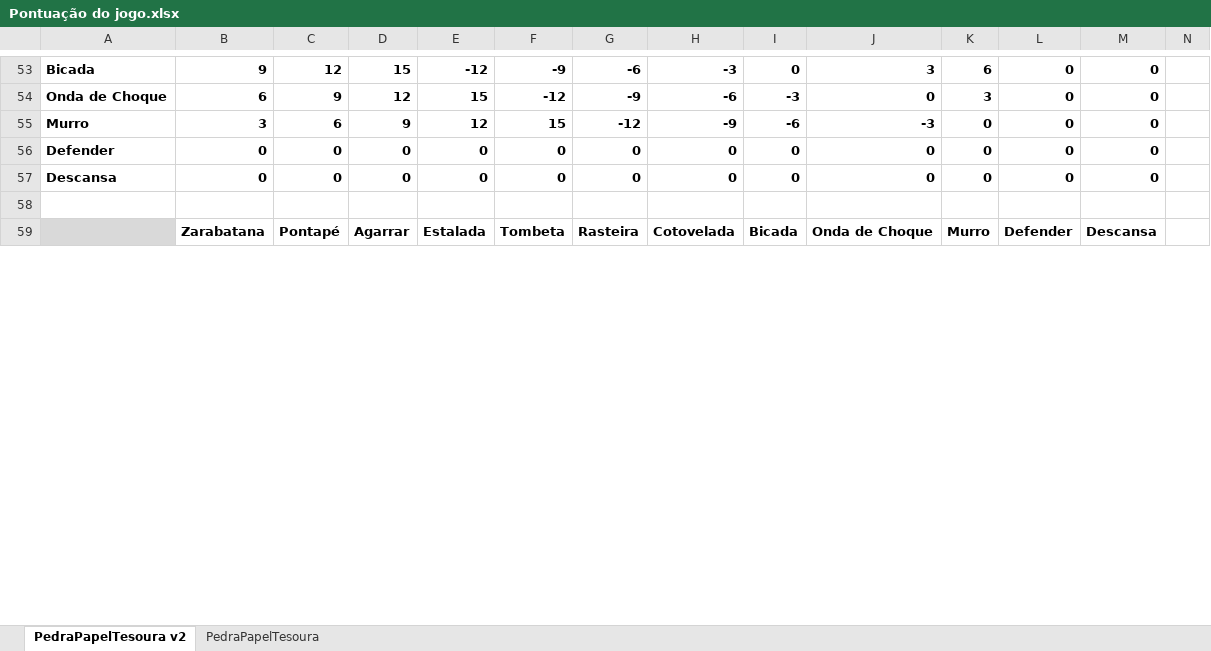
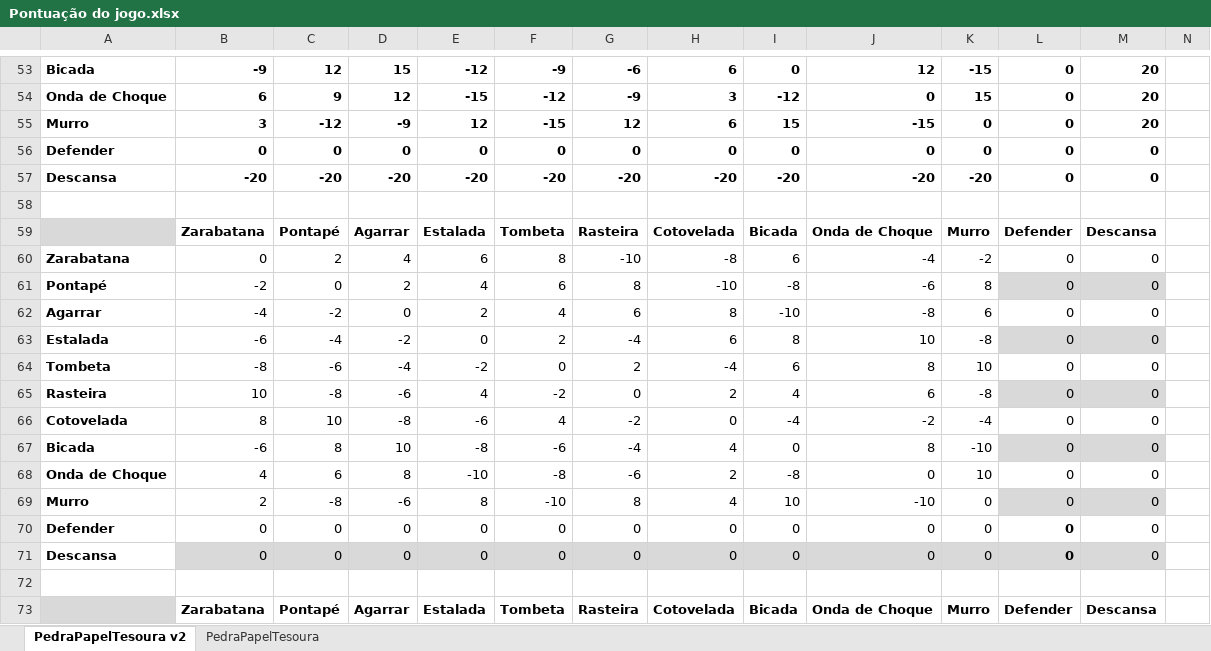
Before and after one commit to LP1ULHT/2024ProjectoFinal, an Excel workbook: Pontuação do jogo.xlsx, sheet PedraPapelTesoura v2, drawn as a sheet; only a part is shown, gaps mark what is left out; values as stored, in another font and other column widths than the file's, no borders; table styles not drawn; addresses are those after the commit; rows hold the shown columns only; the diff covers the shown part only; the diff names each change by its address in the sheet, - before the commit and + after, or states it on an @@ line.

Commit message:
updating table to make it more balanced

```diff
--- a/Pontuação do jogo.xlsx (sheet PedraPapelTesoura v2)
+++ b/Pontuação do jogo.xlsx (sheet PedraPapelTesoura v2)
-B53: 9
+B53: -9
-H53: -3
+H53: 6
-J53: 3
+J53: 12
-K53: 6
+K53: -15
-M53:M55: 0
+M53:M55: 20
-E54: 15
+E54: -15
-H54: -6
+H54: 3
-I54: -3
+I54: -12
-K54: 3
+K54: 15
-C55: 6
+C55: -12
-D55: 9
+D55: -9
-F55: 15
+F55: -15
-G55: -12
+G55: 12
-H55: -9
+H55: 6
-I55: -6
+I55: 15
-J55: -3
+J55: -15
@@ row 70 moved to row 56: Defender @@
+row 57: Descansa | -20 | -20 | -20 | -20 | -20 | -20 | -20 | -20 | -20 | -20 | 0 | 0
+row 58: (empty)
@@ row 73 moved to row 59: Zarabatana @@
+row 60: Zarabatana | 0 | 2 | 4 | 6 | 8 | -10 | -8 | 6 | -4 | -2 | 0 | 0
+row 61: Pontapé | -2 | 0 | 2 | 4 | 6 | 8 | -10 | -8 | -6 | 8 | 0 | 0
+row 62: Agarrar | -4 | -2 | 0 | 2 | 4 | 6 | 8 | -10 | -8 | 6 | 0 | 0
+row 63: Estalada | -6 | -4 | -2 | 0 | 2 | -4 | 6 | 8 | 10 | -8 | 0 | 0
+row 64: Tombeta | -8 | -6 | -4 | -2 | 0 | 2 | -4 | 6 | 8 | 10 | 0 | 0
+row 65: Rasteira | 10 | -8 | -6 | 4 | -2 | 0 | 2 | 4 | 6 | -8 | 0 | 0
+row 66: Cotovelada | 8 | 10 | -8 | -6 | 4 | -2 | 0 | -4 | -2 | -4 | 0 | 0
+row 67: Bicada | -6 | 8 | 10 | -8 | -6 | -4 | 4 | 0 | 8 | -10 | 0 | 0
+row 68: Onda de Choque | 4 | 6 | 8 | -10 | -8 | -6 | 2 | -8 | 0 | 10 | 0 | 0
+row 69: Murro | 2 | -8 | -6 | 8 | -10 | 8 | 4 | 10 | -10 | 0 | 0 | 0
-B70:K71 bold: on
+B70:K71 bold: off
-M70:M71 bold: on
+M70:M71 bold: off
-B71:M71 fill: none
+B71:M71 fill: #D9D9D9
```
Also changed, not shown: 1 added row, 13 removed rows and 190 edited cells elsewhere in this sheet, formulas that keep their value.
